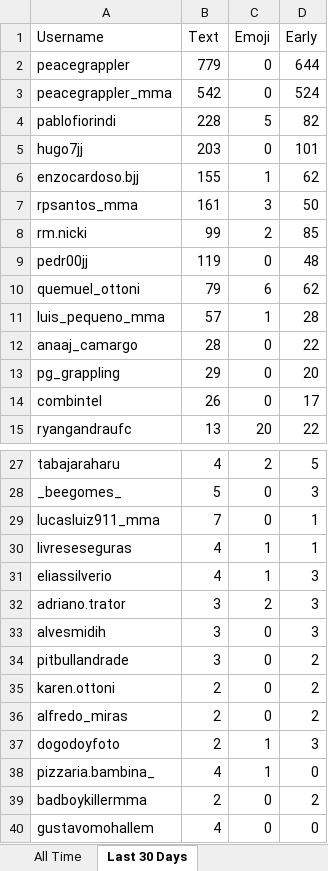
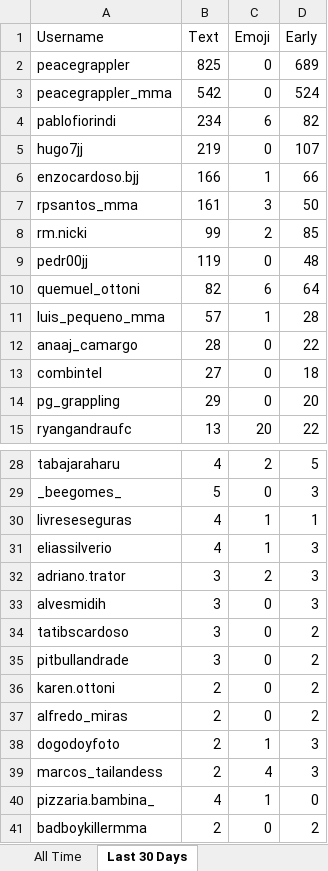
Before and after one commit to paxlucta/peace-grappler, an Excel workbook: Engagement Rankings.xlsx, sheet Last 30 Days, drawn as a sheet; only a part is shown, gaps mark what is left out; the shorter side is filled out with more unchanged rows; values as stored, in another font and other column widths than the file's, no borders; removed rows and columns are numbered as before the commit, all else as after; the diff covers the shown part only; the diff names each change by its address in the sheet, - before the commit and + after, or states it on an @@ line.

```diff
--- a/Engagement Rankings.xlsx (sheet Last 30 Days)
+++ b/Engagement Rankings.xlsx (sheet Last 30 Days)
-B2 (Text): 779
+B2 (Text): 825
-D2 (Early): 644
+D2 (Early): 689
-B4 (Text): 228
+B4 (Text): 234
-C4 (Emoji): 5
+C4 (Emoji): 6
-B5 (Text): 203
+B5 (Text): 219
-D5 (Early): 101
+D5 (Early): 107
-B6 (Text): 155
+B6 (Text): 166
-D6 (Early): 62
+D6 (Early): 66
-B10 (Text): 79
+B10 (Text): 82
-D10 (Early): 62
+D10 (Early): 64
+row 13: combintel | 27 | 0 | 18
-row 14: combintel | 26 | 0 | 17
-row 29: lucasluiz911_mma | 7 | 0 | 1
+row 34: tatibscardoso | 3 | 0 | 2
+row 39: marcos_tailandess | 2 | 4 | 3
```
Also changed, not shown: 3 added rows, 4 removed rows and 2 edited cells elsewhere in this sheet, sheet All Time, Engagement Rankings 2026-04.xlsx, 8 other files.
